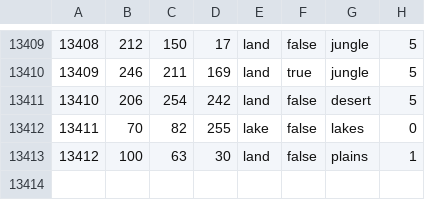
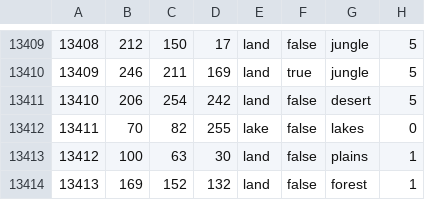
Before and after one commit to Gtym33/Kursach-Himiya, a CSV file: map/definition.csv, drawn as a sheet; only a part is shown, gaps mark what is left out; the diff names each change by its address in the sheet, - before the commit and + after, or states it on an @@ line.

```diff
--- a/map/definition.csv
+++ b/map/definition.csv
+row 13414: 13413 | 169 | 152 | 132 | land | false | forest | 1
```
Also changed, not shown: 17 other files.
